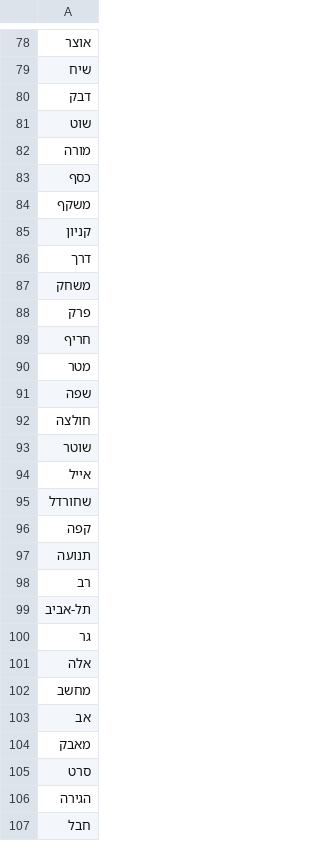
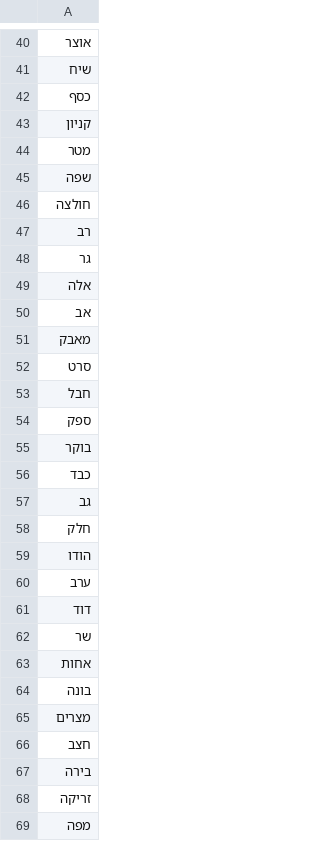
Before and after one commit to shirhoter28/codenames-hebrew-llm, a CSV file: data/raw/condenames_heb_dual.csv, drawn as a sheet; only a part is shown, gaps mark what is left out; the shorter side is filled out with more unchanged rows; the diff covers the shown part only.

```diff
--- a/data/raw/condenames_heb_dual.csv
+++ b/data/raw/condenames_heb_dual.csv
@@ -79,12 +41,4 @@
 שיח
-דבק
-שוט
-מורה
 כסף
-משקף
 קניון
-דרך
-משחק
-פרק
-חריף
 מטר
@@ -92,12 +46,5 @@
 חולצה
-שוטר
-אייל
-שחורדל
-קפה
-תנועה
 רב
-תל-אביב
 גר
 אלה
-מחשב
 אב
@@ -105,3 +52,2 @@
 סרט
-הגירה
 חבל
```
Also changed, not shown: 2 added rows, 75 removed rows and 3 edited cells elsewhere in this file, data/raw/condenames_heb_regular.csv, 1 other file.
